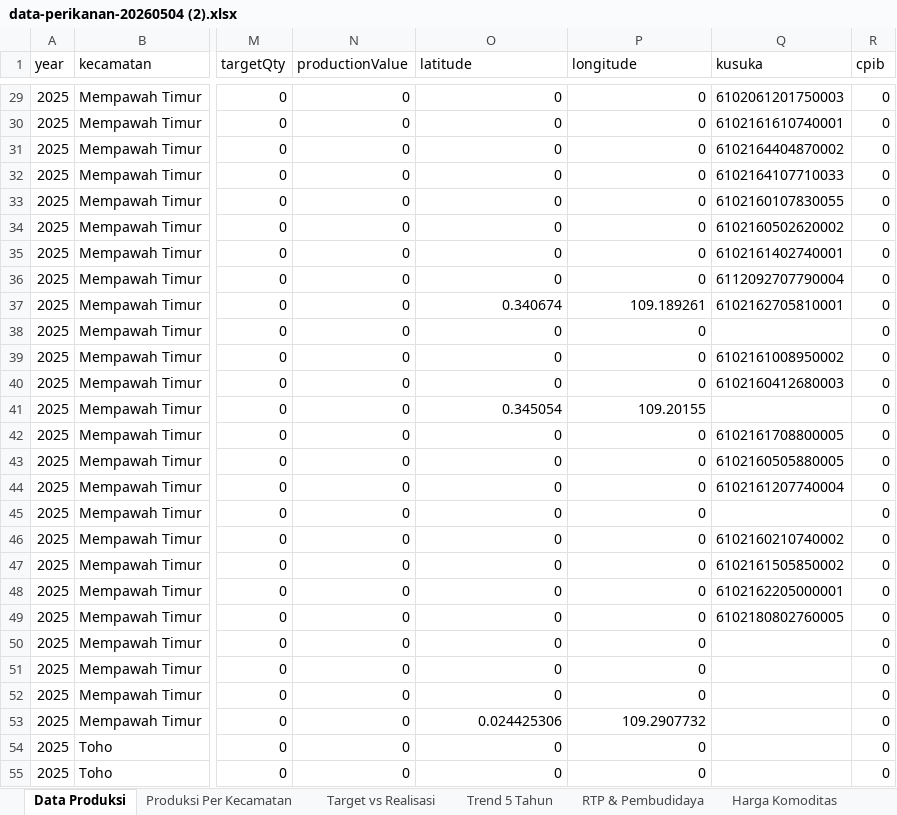
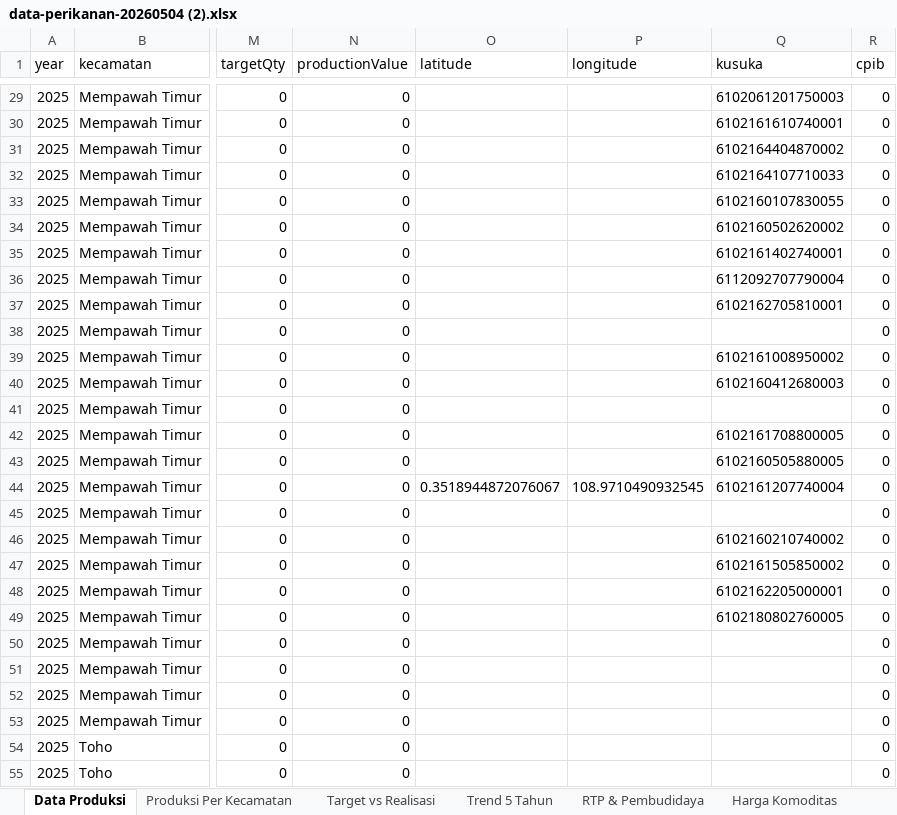
Before and after one commit to ronnin4111/sipbd-mempawah, an Excel workbook: upload/data-perikanan-20260504 (2).xlsx, sheet Data Produksi, drawn as a sheet; only a part is shown, gaps mark what is left out; values as stored, in another font and other column widths than the file's, no borders; the diff covers the shown part only; the diff names each change by its address in the sheet, - before the commit and + after, or states it on an @@ line.

```diff
--- a/upload/data-perikanan-20260504 (2).xlsx (sheet Data Produksi)
+++ b/upload/data-perikanan-20260504 (2).xlsx (sheet Data Produksi)
-O29:O36 (latitude): 0
+O29:O36 (latitude): (empty)
-P29:P36 (longitude): 0
+P29:P36 (longitude): (empty)
-O37 (latitude): 0.340674
+O37 (latitude): (empty)
-P37 (longitude): 109.189261
+P37 (longitude): (empty)
-O38:O40 (latitude): 0
+O38:O40 (latitude): (empty)
-P38:P40 (longitude): 0
+P38:P40 (longitude): (empty)
-O41 (latitude): 0.345054
+O41 (latitude): (empty)
-P41 (longitude): 109.20155
+P41 (longitude): (empty)
-O42:O43 (latitude): 0
+O42:O43 (latitude): (empty)
-P42:P43 (longitude): 0
+P42:P43 (longitude): (empty)
-O44 (latitude): 0
+O44 (latitude): 0.3518944872076067
-P44 (longitude): 0
+P44 (longitude): 108.9710490932545
-O45:O52 (latitude): 0
+O45:O52 (latitude): (empty)
-P45:P52 (longitude): 0
+P45:P52 (longitude): (empty)
-O53 (latitude): 0.024425306
+O53 (latitude): (empty)
-P53 (longitude): 109.2907732
+P53 (longitude): (empty)
-O54:O55 (latitude): 0
+O54:O55 (latitude): (empty)
-P54:P55 (longitude): 0
+P54:P55 (longitude): (empty)
```
Also changed, not shown: 912 edited cells elsewhere in this sheet, 1 other file.
